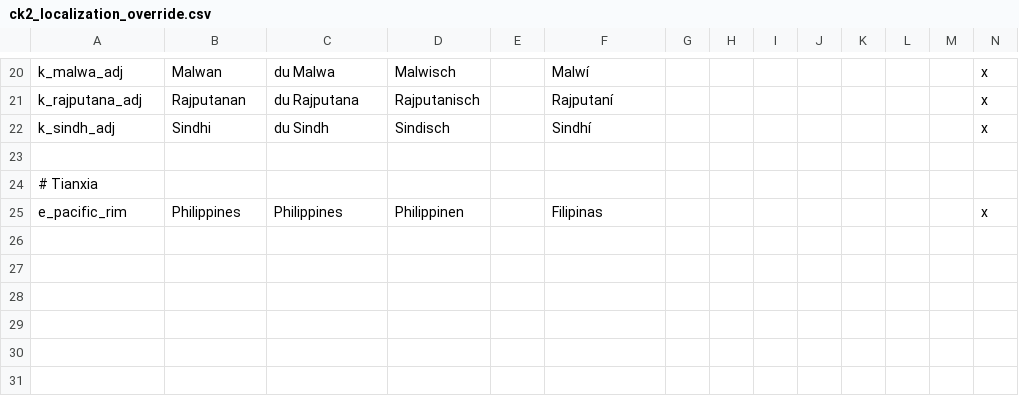
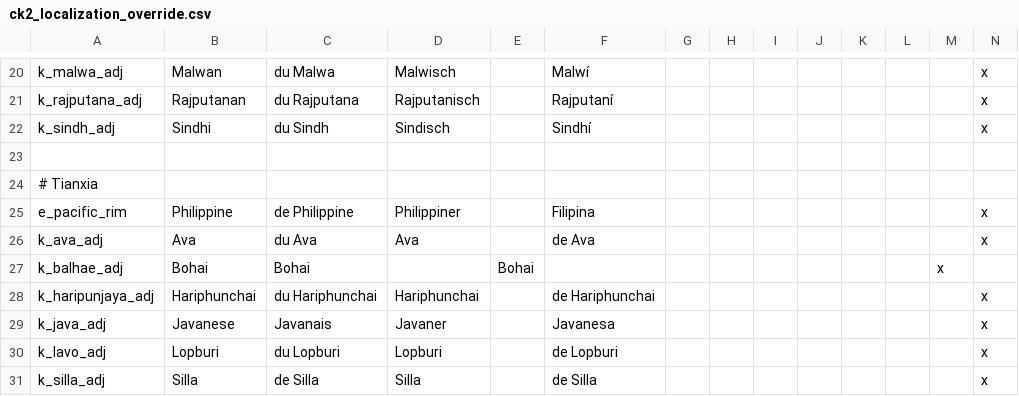
Before and after one commit to ParadoxGameConverters/CK2ToEU4, a CSV file: CK2ToEU4/Data_Files/configurables/ck2_localization_override.csv, drawn as a sheet; only a part is shown, gaps mark what is left out.

```diff
--- a/CK2ToEU4/Data_Files/configurables/ck2_localization_override.csv
+++ b/CK2ToEU4/Data_Files/configurables/ck2_localization_override.csv
@@ -24,2 +24,8 @@ k_sindh_adj;Sindhi;du Sindh;Sindisch;;Sindhí;;;;;;;;x
 # Tianxia
-e_pacific_rim;Philippines;Philippines;Philippinen;;Filipinas;;;;;;;;x
+e_pacific_rim;Philippine;de Philippine;Philippiner;;Filipina;;;;;;;;x
+k_ava_adj;Ava;du Ava;Ava;;de Ava;;;;;;;;x
+k_balhae_adj;Bohai;Bohai;;Bohai;;;;;;;;x
+k_haripunjaya_adj;Hariphunchai;du Hariphunchai;Hariphunchai;;de Hariphunchai;;;;;;;;x
+k_java_adj;Javanese;Javanais;Javaner;;Javanesa;;;;;;;;x
+k_lavo_adj;Lopburi;du Lopburi;Lopburi;;de Lopburi;;;;;;;;x
+k_silla_adj;Silla;de Silla;Silla;;de Silla;;;;;;;;x
```
Also changed, not shown: 10 other files.
